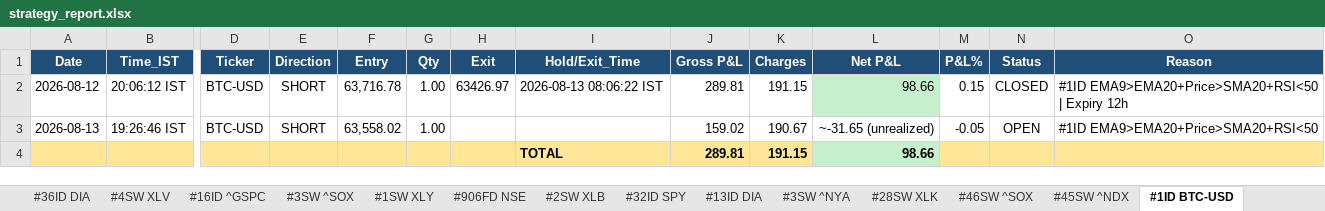
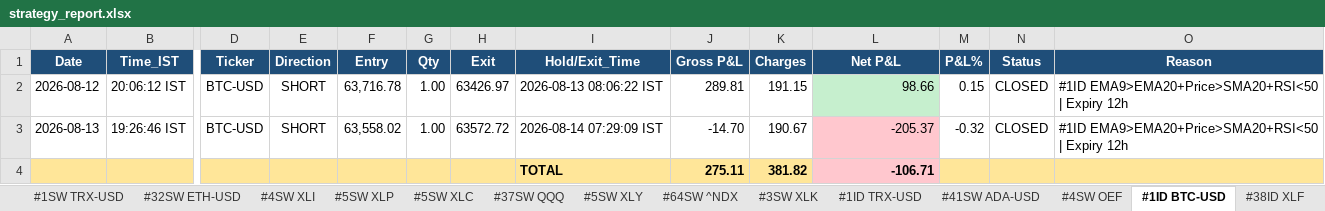
Before and after one commit to thokfoot/free-4-market-master, an Excel workbook: logs/strategy_report.xlsx, sheet #1ID BTC-USD, drawn as a sheet; only a part is shown, gaps mark what is left out; values as stored, in another font and other column widths than the file's, no borders; removed rows and columns are numbered as before the commit, all else as after; rows hold the shown columns only; the diff names each change by its address in the sheet, - before the commit and + after, or states it on an @@ line.

```diff
--- a/logs/strategy_report.xlsx (sheet #1ID BTC-USD)
+++ b/logs/strategy_report.xlsx (sheet #1ID BTC-USD)
-H3 (Exit): (empty)
+H3 (Exit): 63572.72
-I3 (Hold/Exit_Time): (empty)
+I3 (Hold/Exit_Time): 2026-08-14 07:29:09 IST
-J3 (Gross P&L): 159.02
+J3 (Gross P&L): -14.70
-L3 (Net P&L): ~-31.65 (unrealized)
+L3 (Net P&L): -205.37
-L3 fill: none
+L3 fill: #FFC7CE
-M3 (P&L%): -0.05
+M3 (P&L%): -0.32
-N3 (Status): OPEN
+N3 (Status): CLOSED
-O3 (Reason): #1ID EMA9>EMA20+Price>SMA20+RSI<50
+O3 (Reason): #1ID EMA9>EMA20+Price>SMA20+RSI<50 | Expiry 12h
-row 4:  |  |  |  |  |  |  | TOTAL | 289.81 | 191.15 | 98.66
+row 4:  |  |  |  |  |  |  | TOTAL | 275.11 | 381.82 | -106.71
```
Also changed, not shown: sheet Summary, sheet Portfolio, other sheet tabs, 6 other files.
